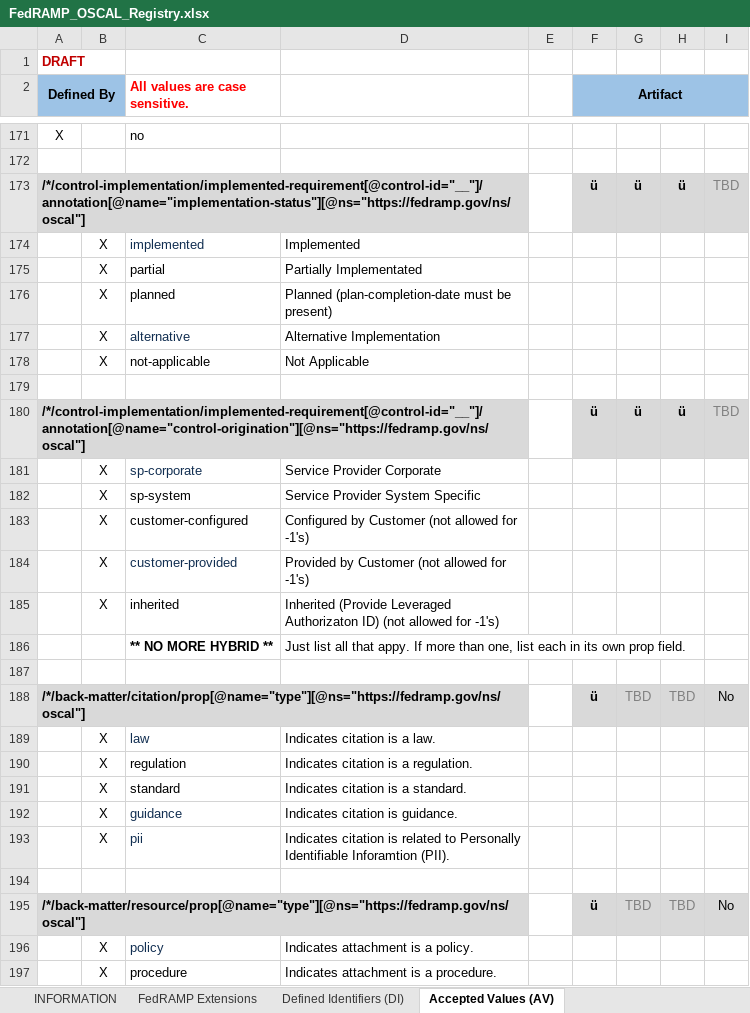
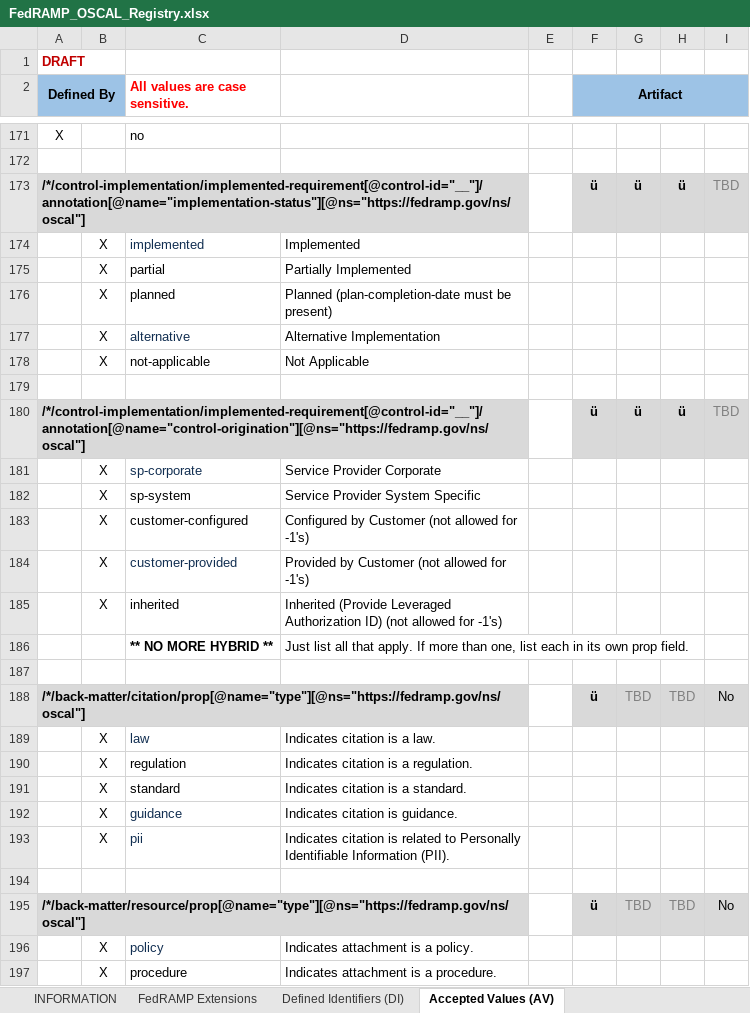
Before and after one commit to GSA/fedramp-automation, an Excel workbook: documents/FedRAMP_OSCAL_Registry.xlsx, sheet Accepted Values (AV), drawn as a sheet; only a part is shown, gaps mark what is left out; values as stored, in another font and other column widths than the file's, no borders; the diff names each change by its address in the sheet, - before the commit and + after, or states it on an @@ line.

Commit message:
Spell-checked

```diff
--- a/documents/FedRAMP_OSCAL_Registry.xlsx (sheet Accepted Values (AV))
+++ b/documents/FedRAMP_OSCAL_Registry.xlsx (sheet Accepted Values (AV))
-D175: Partially Implementated
+D175: Partially Implemented
-D185: …(Provide Leveraged Authorizaton ID) (not…
+D185: …(Provide Leveraged Authorization ID) (not…
-D186: …all that appy. If more…
+D186: …all that apply. If more…
-D193: …Personally Identifiable Inforamtion (PII).
+D193: …Personally Identifiable Information (PII).
```
Also changed, not shown: sheet INFORMATION, sheet Defined Identifiers (DI).
